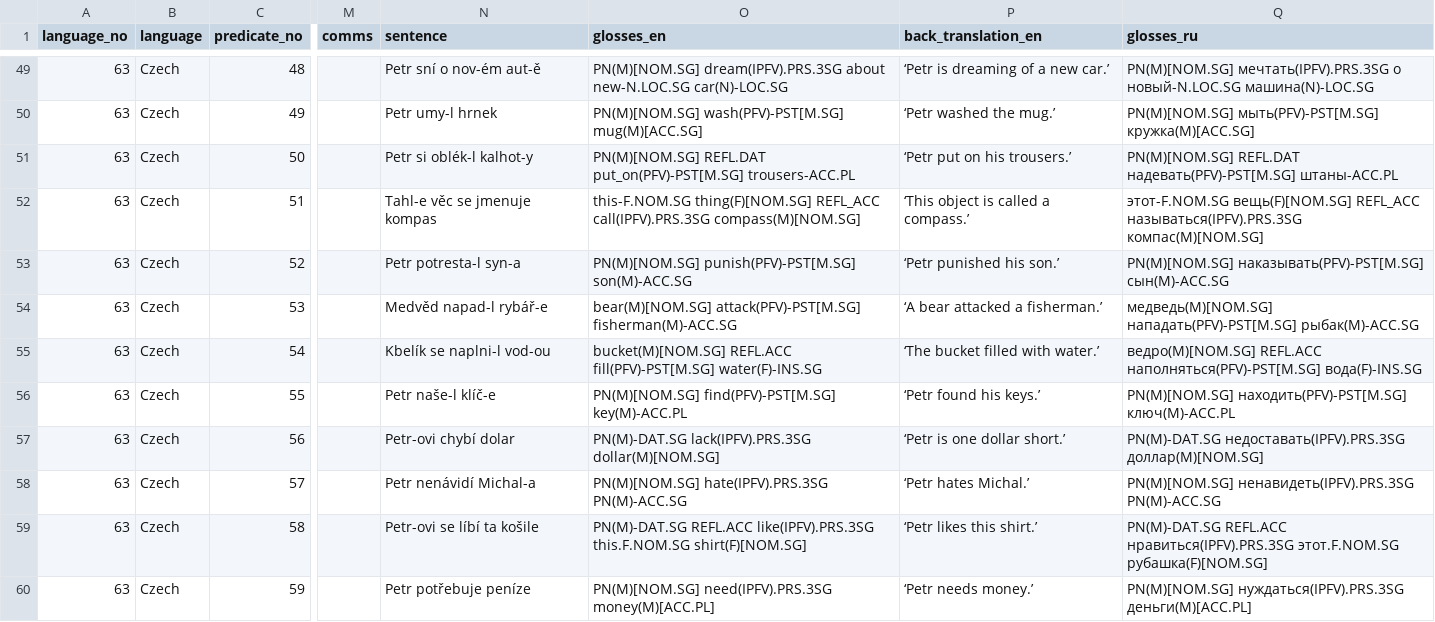
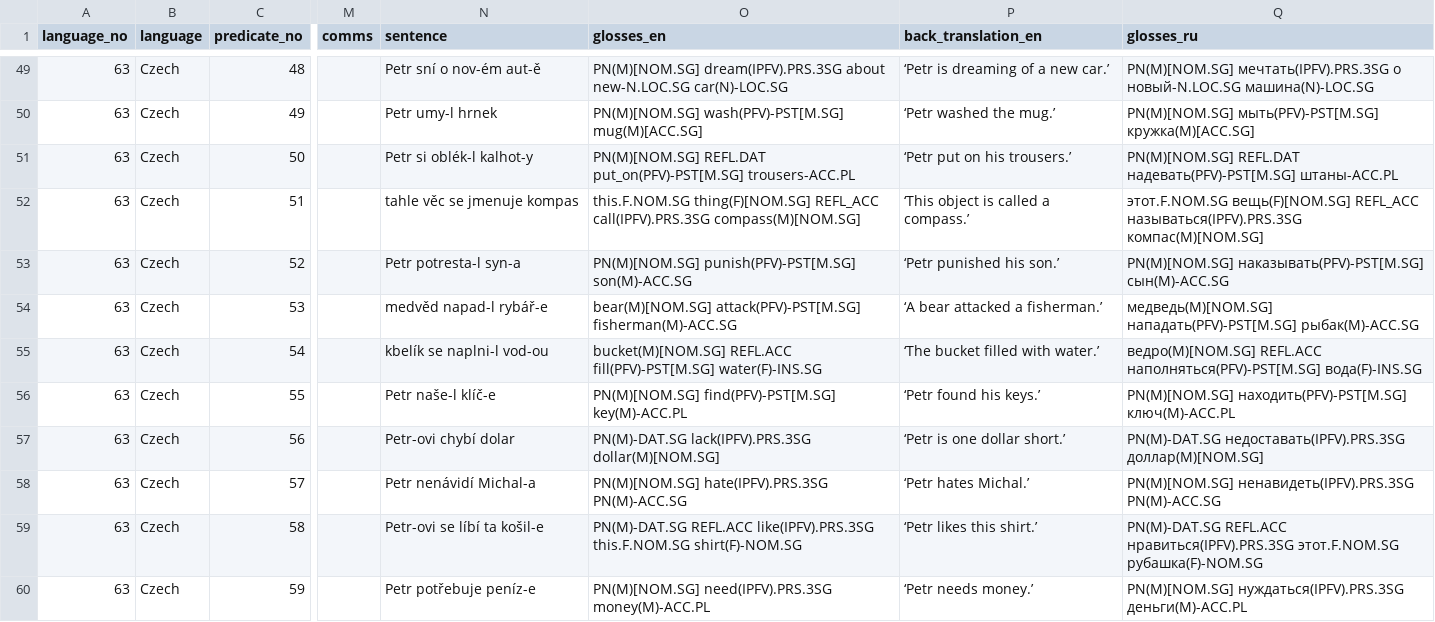
Before and after one commit to macleginn/bivaltyp, a CSV file: data/langtables/Czech_data.csv, drawn as a sheet; only a part is shown, gaps mark what is left out; the diff covers the shown part only; the diff names each change by its address in the sheet, - before the commit and + after, or states it on an @@ line.

Commit message:
Add files via upload
Fix technical errors

```diff
--- a/data/langtables/Czech_data.csv
+++ b/data/langtables/Czech_data.csv
-N52 (sentence): Tahl-e věc se jmenuje kompas
+N52 (sentence): tahle věc se jmenuje kompas
-O52 (glosses_en): this-F.NOM.SG thing(F)[NOM.SG] REFL_ACC…
+O52 (glosses_en): this.F.NOM.SG thing(F)[NOM.SG] REFL_ACC…
-Q52 (glosses_ru): этот-F.NOM.SG вещь(F)[NOM.SG] REFL_ACC…
+Q52 (glosses_ru): этот.F.NOM.SG вещь(F)[NOM.SG] REFL_ACC…
-N54 (sentence): Medvěd napad-l rybář-e
+N54 (sentence): medvěd napad-l rybář-e
-N55 (sentence): Kbelík se naplni-l vod-ou
+N55 (sentence): kbelík se naplni-l vod-ou
-N59 (sentence): Petr-ovi se líbí ta košile
+N59 (sentence): Petr-ovi se líbí ta košil-e
-O59 (glosses_en): …like(IPFV).PRS.3SG this.F.NOM.SG shirt(F)[NOM.SG]
+O59 (glosses_en): …like(IPFV).PRS.3SG this.F.NOM.SG shirt(F)-NOM.SG
-Q59 (glosses_ru): …нравиться(IPFV).PRS.3SG этот.F.NOM.SG рубашка(F)[NOM.SG]
+Q59 (glosses_ru): …нравиться(IPFV).PRS.3SG этот.F.NOM.SG рубашка(F)-NOM.SG
-N60 (sentence): Petr potřebuje peníze
+N60 (sentence): Petr potřebuje peníz-e
-O60 (glosses_en): PN(M)[NOM.SG] need(IPFV).PRS.3SG money(M)[ACC.PL]
+O60 (glosses_en): PN(M)[NOM.SG] need(IPFV).PRS.3SG money(M)-ACC.PL
-Q60 (glosses_ru): PN(M)[NOM.SG] нуждаться(IPFV).PRS.3SG деньги(M)[ACC.PL]
+Q60 (glosses_ru): PN(M)[NOM.SG] нуждаться(IPFV).PRS.3SG деньги(M)-ACC.PL
```
Also changed, not shown: 58 edited cells elsewhere in this file.
